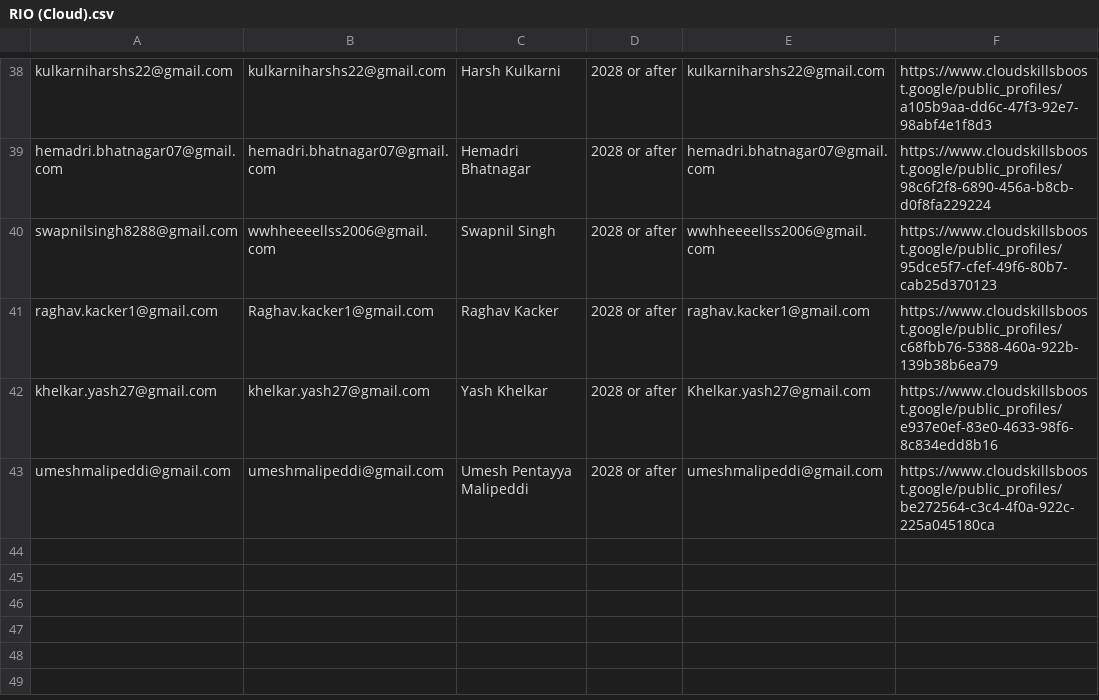
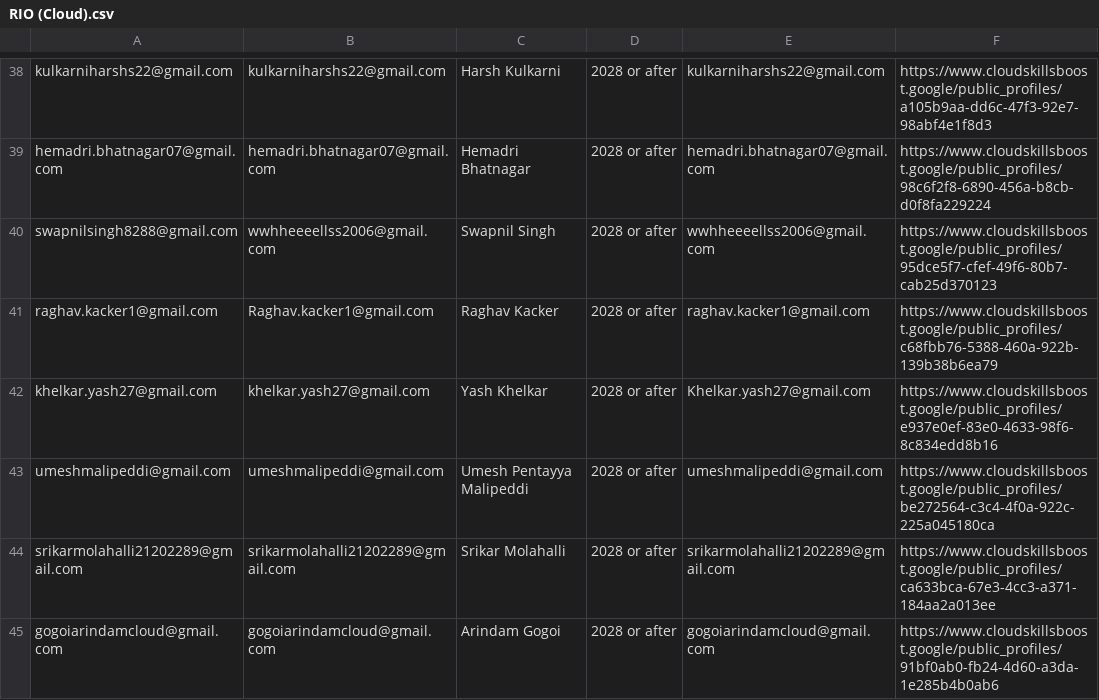
Before and after one commit to Jay-Naik2526/studyjam-website, a CSV file: public/teams/RIO (Cloud).csv, drawn as a sheet; only a part is shown, gaps mark what is left out; the diff names each change by its address in the sheet, - before the commit and + after, or states it on an @@ line.

Commit message:
Update RIO (Cloud) CSV with new entries
Added new entries to the RIO (Cloud) CSV file, including email addresses, names, and Google Cloud Skills Boost profile URLs.

```diff
--- a/public/teams/RIO (Cloud).csv
+++ b/public/teams/RIO (Cloud).csv
+row 44: srikarmolahalli21202289@gmail.com | srikarmolahalli21202289@gmail.com | Srikar Molahalli | 2028 or after | srikarmolahalli21202289@gmail.com | https://www.cloudskillsboost.google/public_profiles/ca633bca-67e3-4cc3-a371-184aa2a013ee
+row 45: gogoiarindamcloud@gmail.com | gogoiarindamcloud@gmail.com | Arindam Gogoi | 2028 or after | gogoiarindamcloud@gmail.com | https://www.cloudskillsboost.google/public_profiles/91bf0ab0-fb24-4d60-a3da-1e285b4b0ab6
```
